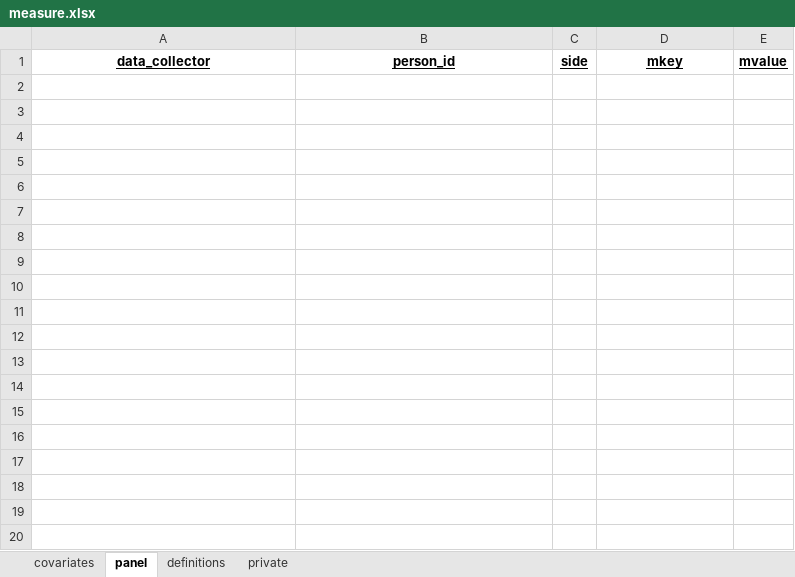
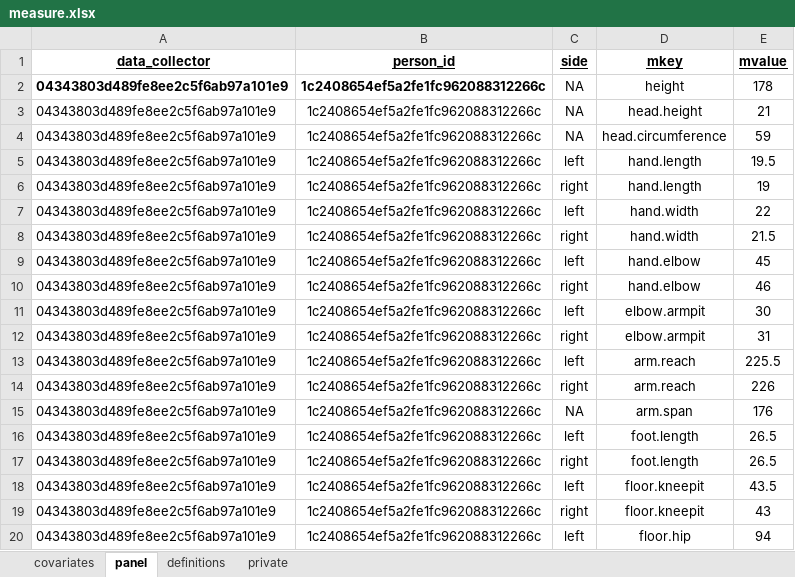
Before and after one commit to galacis0418/Stats419_FALL2020, an Excel workbook: Proj1/measure.xlsx, sheet panel, drawn as a sheet; only a part is shown; values as stored, in another font and other column widths than the file's, no borders; the diff covers the shown part only; the diff names each change by its address in the sheet, - before the commit and + after, or states it on an @@ line.

```diff
--- a/Proj1/measure.xlsx (sheet panel)
+++ b/Proj1/measure.xlsx (sheet panel)
+row 2: 04343803d489fe8ee2c5f6ab97a101e9 | 1c2408654ef5a2fe1fc962088312266c | NA | height | 178
+row 3: 04343803d489fe8ee2c5f6ab97a101e9 | 1c2408654ef5a2fe1fc962088312266c | NA | head.height | 21
+row 4: 04343803d489fe8ee2c5f6ab97a101e9 | 1c2408654ef5a2fe1fc962088312266c | NA | head.circumference | 59
+row 5: 04343803d489fe8ee2c5f6ab97a101e9 | 1c2408654ef5a2fe1fc962088312266c | left | hand.length | 19.5
+row 6: 04343803d489fe8ee2c5f6ab97a101e9 | 1c2408654ef5a2fe1fc962088312266c | right | hand.length | 19
+row 7: 04343803d489fe8ee2c5f6ab97a101e9 | 1c2408654ef5a2fe1fc962088312266c | left | hand.width | 22
+row 8: 04343803d489fe8ee2c5f6ab97a101e9 | 1c2408654ef5a2fe1fc962088312266c | right | hand.width | 21.5
+row 9: 04343803d489fe8ee2c5f6ab97a101e9 | 1c2408654ef5a2fe1fc962088312266c | left | hand.elbow | 45
+row 10: 04343803d489fe8ee2c5f6ab97a101e9 | 1c2408654ef5a2fe1fc962088312266c | right | hand.elbow | 46
+row 11: 04343803d489fe8ee2c5f6ab97a101e9 | 1c2408654ef5a2fe1fc962088312266c | left | elbow.armpit | 30
+row 12: 04343803d489fe8ee2c5f6ab97a101e9 | 1c2408654ef5a2fe1fc962088312266c | right | elbow.armpit | 31
+row 13: 04343803d489fe8ee2c5f6ab97a101e9 | 1c2408654ef5a2fe1fc962088312266c | left | arm.reach | 225.5
+row 14: 04343803d489fe8ee2c5f6ab97a101e9 | 1c2408654ef5a2fe1fc962088312266c | right | arm.reach | 226
+row 15: 04343803d489fe8ee2c5f6ab97a101e9 | 1c2408654ef5a2fe1fc962088312266c | NA | arm.span | 176
+row 16: 04343803d489fe8ee2c5f6ab97a101e9 | 1c2408654ef5a2fe1fc962088312266c | left | foot.length | 26.5
+row 17: 04343803d489fe8ee2c5f6ab97a101e9 | 1c2408654ef5a2fe1fc962088312266c | right | foot.length | 26.5
+row 18: 04343803d489fe8ee2c5f6ab97a101e9 | 1c2408654ef5a2fe1fc962088312266c | left | floor.kneepit | 43.5
+row 19: 04343803d489fe8ee2c5f6ab97a101e9 | 1c2408654ef5a2fe1fc962088312266c | right | floor.kneepit | 43
+row 20: 04343803d489fe8ee2c5f6ab97a101e9 | 1c2408654ef5a2fe1fc962088312266c | left | floor.hip | 94
```
Also changed, not shown: 27 added rows elsewhere in this sheet, sheet covariates, 4 other files.
